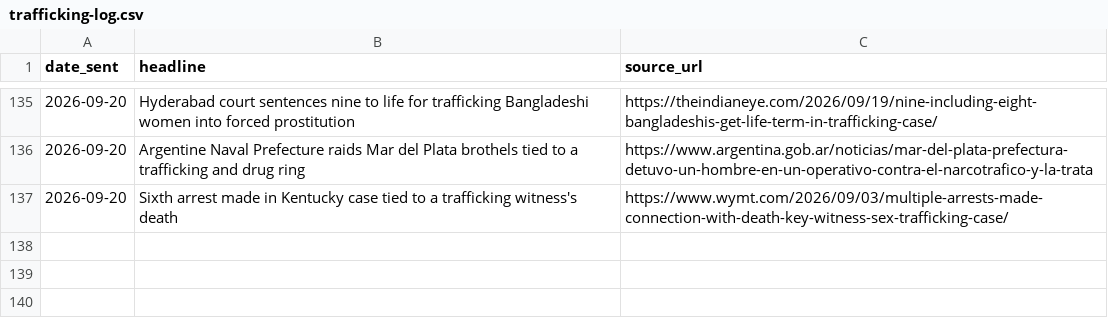
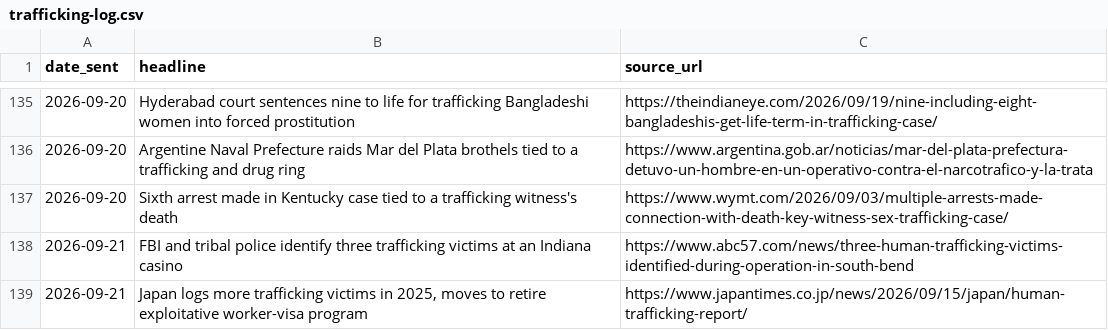
Before and after one commit to therealwizofoz/trafficking-roundup, a CSV file: data/trafficking-log.csv, drawn as a sheet; only a part is shown, gaps mark what is left out; the diff names each change by its address in the sheet, - before the commit and + after, or states it on an @@ line.

```diff
--- a/data/trafficking-log.csv
+++ b/data/trafficking-log.csv
+row 138: 2026-09-21 | FBI and tribal police identify three trafficking victims at an Indiana casino | https://www.abc57.com/news/three-human-trafficking-victims-identified-during-operation-in-south-bend
+row 139: 2026-09-21 | Japan logs more trafficking victims in 2025, moves to retire exploitative worker-visa program | https://www.japantimes.co.jp/news/2026/09/15/japan/human-trafficking-report/
```
Also changed, not shown: 29 other files.
